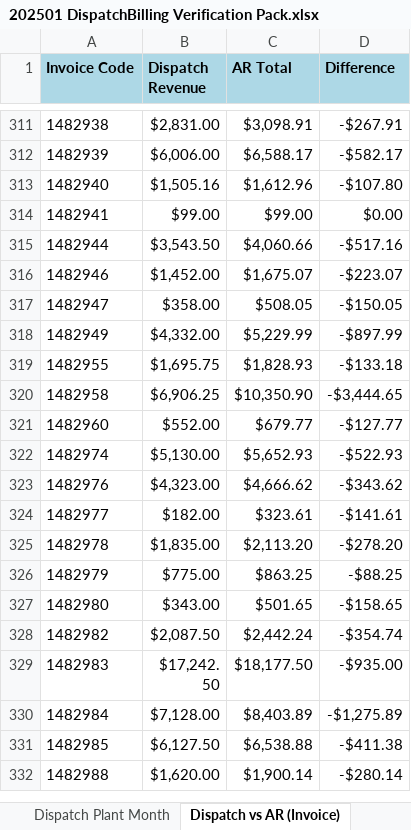
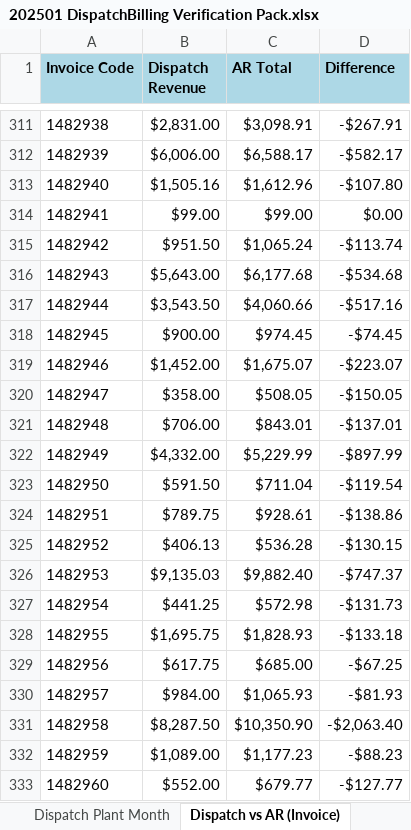
Before and after one commit to Montblanc-mogbot/montblanc-gtd-brain, an Excel workbook: Projects/tbh-report-catalog/reports/202501 DispatchBilling Verification Pack.xlsx, sheet Dispatch vs AR (Invoice), drawn as a sheet; only a part is shown, gaps mark what is left out; the shorter side is filled out with more unchanged rows; values as stored, in another font and other column widths than the file's, no borders; removed rows and columns are numbered as before the commit, all else as after; the diff covers the shown part only; the diff names each change by its address in the sheet, - before the commit and + after, or states it on an @@ line.

```diff
--- a/Projects/tbh-report-catalog/reports/202501 DispatchBilling Verification Pack.xlsx (sheet Dispatch vs AR (Invoice))
+++ b/Projects/tbh-report-catalog/reports/202501 DispatchBilling Verification Pack.xlsx (sheet Dispatch vs AR (Invoice))
+row 315: 1482942 | $951.50 | $1,065.24 | -$113.74
+row 316: 1482943 | $5,643.00 | $6,177.68 | -$534.68
+row 318: 1482945 | $900.00 | $974.45 | -$74.45
+row 321: 1482948 | $706.00 | $843.01 | -$137.01
+row 323: 1482950 | $591.50 | $711.04 | -$119.54
+row 324: 1482951 | $789.75 | $928.61 | -$138.86
+row 325: 1482952 | $406.13 | $536.28 | -$130.15
+row 326: 1482953 | $9,135.03 | $9,882.40 | -$747.37
+row 327: 1482954 | $441.25 | $572.98 | -$131.73
-row 320: 1482958 | $6,906.25 | $10,350.90 | -$3,444.65
+row 329: 1482956 | $617.75 | $685.00 | -$67.25
+row 330: 1482957 | $984.00 | $1,065.93 | -$81.93
+row 331: 1482958 | $8,287.50 | $10,350.90 | -$2,063.40
+row 332: 1482959 | $1,089.00 | $1,177.23 | -$88.23
```
Also changed, not shown: 363 added rows elsewhere in this sheet, sheet Dispatch Plant Day, sheet Dispatch Plant Month, sheet Cover, 29 other files.
